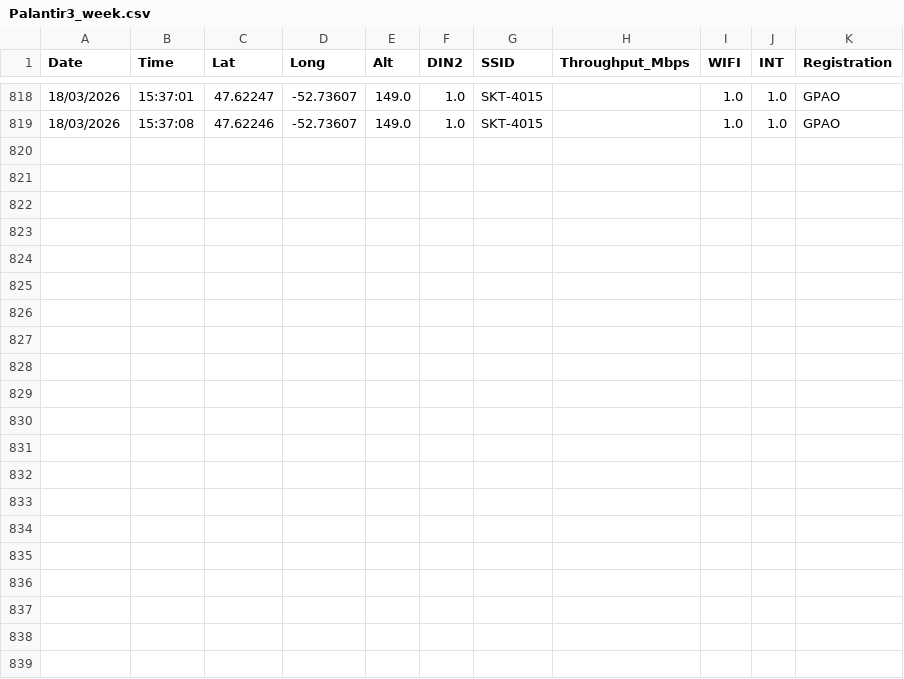
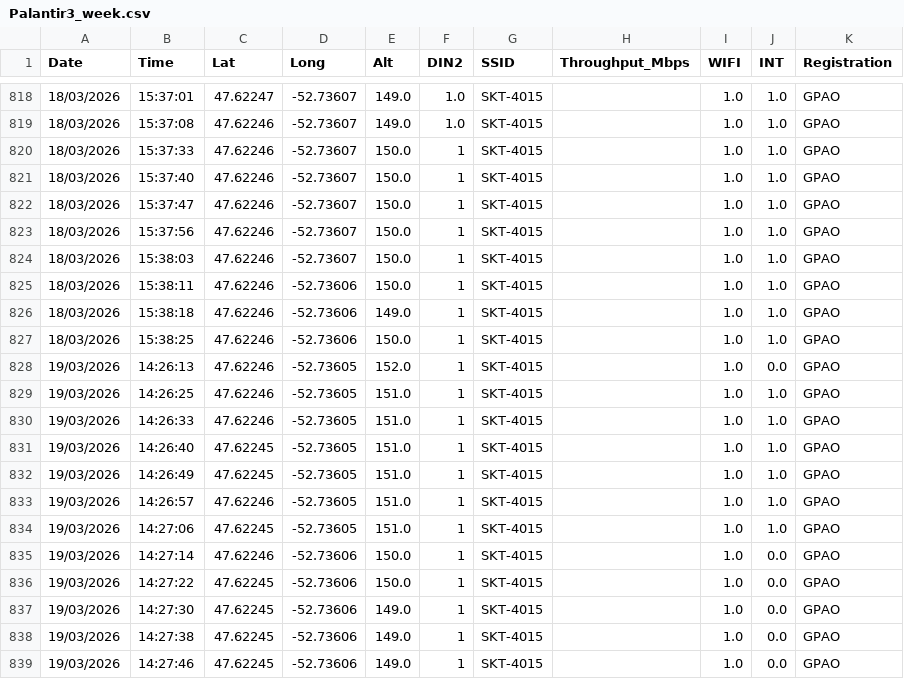
Before and after one commit to GitBoatyy/PALwifi, a CSV file: data/Palantir3_week.csv, drawn as a sheet; only a part is shown, gaps mark what is left out; the diff names each change by its address in the sheet, - before the commit and + after, or states it on an @@ line.

Commit message:
Auto-update analytics data

```diff
--- a/data/Palantir3_week.csv
+++ b/data/Palantir3_week.csv
+row 820: 18/03/2026 | 15:37:33 | 47.62246 | -52.73607 | 150.0 | 1 | SKT-4015 |  | 1.0 | 1.0 | GPAO
+row 821: 18/03/2026 | 15:37:40 | 47.62246 | -52.73607 | 150.0 | 1 | SKT-4015 |  | 1.0 | 1.0 | GPAO
+row 822: 18/03/2026 | 15:37:47 | 47.62246 | -52.73607 | 150.0 | 1 | SKT-4015 |  | 1.0 | 1.0 | GPAO
+row 823: 18/03/2026 | 15:37:56 | 47.62246 | -52.73607 | 150.0 | 1 | SKT-4015 |  | 1.0 | 1.0 | GPAO
+row 824: 18/03/2026 | 15:38:03 | 47.62246 | -52.73607 | 150.0 | 1 | SKT-4015 |  | 1.0 | 1.0 | GPAO
+row 825: 18/03/2026 | 15:38:11 | 47.62246 | -52.73606 | 150.0 | 1 | SKT-4015 |  | 1.0 | 1.0 | GPAO
+row 826: 18/03/2026 | 15:38:18 | 47.62246 | -52.73606 | 149.0 | 1 | SKT-4015 |  | 1.0 | 1.0 | GPAO
+row 827: 18/03/2026 | 15:38:25 | 47.62246 | -52.73606 | 150.0 | 1 | SKT-4015 |  | 1.0 | 1.0 | GPAO
+row 828: 19/03/2026 | 14:26:13 | 47.62246 | -52.73605 | 152.0 | 1 | SKT-4015 |  | 1.0 | 0.0 | GPAO
+row 829: 19/03/2026 | 14:26:25 | 47.62246 | -52.73605 | 151.0 | 1 | SKT-4015 |  | 1.0 | 1.0 | GPAO
+row 830: 19/03/2026 | 14:26:33 | 47.62246 | -52.73605 | 151.0 | 1 | SKT-4015 |  | 1.0 | 1.0 | GPAO
+row 831: 19/03/2026 | 14:26:40 | 47.62245 | -52.73605 | 151.0 | 1 | SKT-4015 |  | 1.0 | 1.0 | GPAO
+row 832: 19/03/2026 | 14:26:49 | 47.62245 | -52.73605 | 151.0 | 1 | SKT-4015 |  | 1.0 | 1.0 | GPAO
+row 833: 19/03/2026 | 14:26:57 | 47.62246 | -52.73605 | 151.0 | 1 | SKT-4015 |  | 1.0 | 1.0 | GPAO
+row 834: 19/03/2026 | 14:27:06 | 47.62245 | -52.73605 | 151.0 | 1 | SKT-4015 |  | 1.0 | 1.0 | GPAO
+row 835: 19/03/2026 | 14:27:14 | 47.62246 | -52.73606 | 150.0 | 1 | SKT-4015 |  | 1.0 | 0.0 | GPAO
+row 836: 19/03/2026 | 14:27:22 | 47.62245 | -52.73606 | 150.0 | 1 | SKT-4015 |  | 1.0 | 0.0 | GPAO
+row 837: 19/03/2026 | 14:27:30 | 47.62245 | -52.73606 | 149.0 | 1 | SKT-4015 |  | 1.0 | 0.0 | GPAO
+row 838: 19/03/2026 | 14:27:38 | 47.62245 | -52.73606 | 149.0 | 1 | SKT-4015 |  | 1.0 | 0.0 | GPAO
+row 839: 19/03/2026 | 14:27:46 | 47.62245 | -52.73606 | 149.0 | 1 | SKT-4015 |  | 1.0 | 0.0 | GPAO
```
Also changed, not shown: 2 other files.
